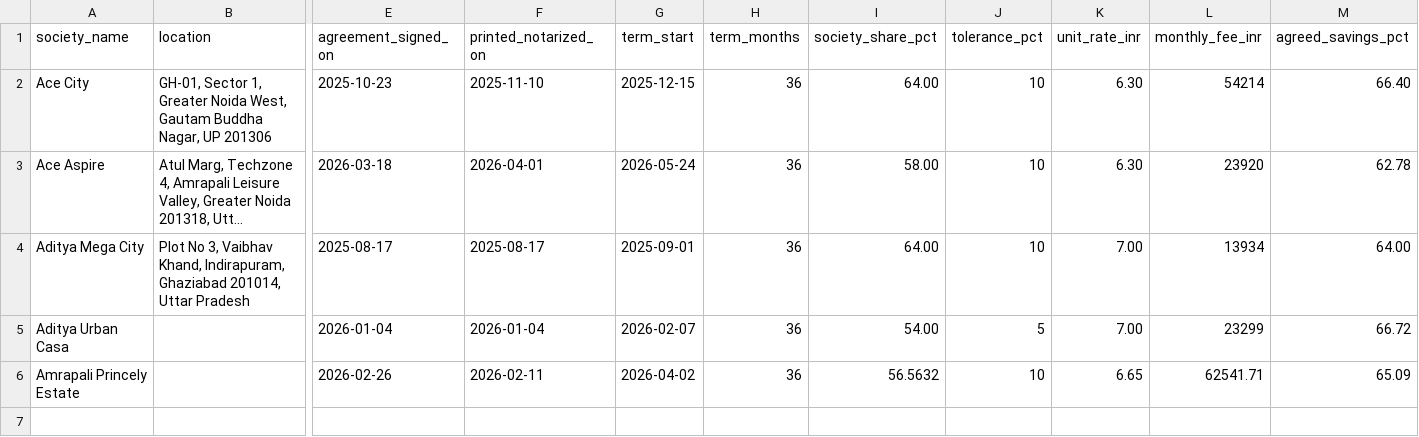
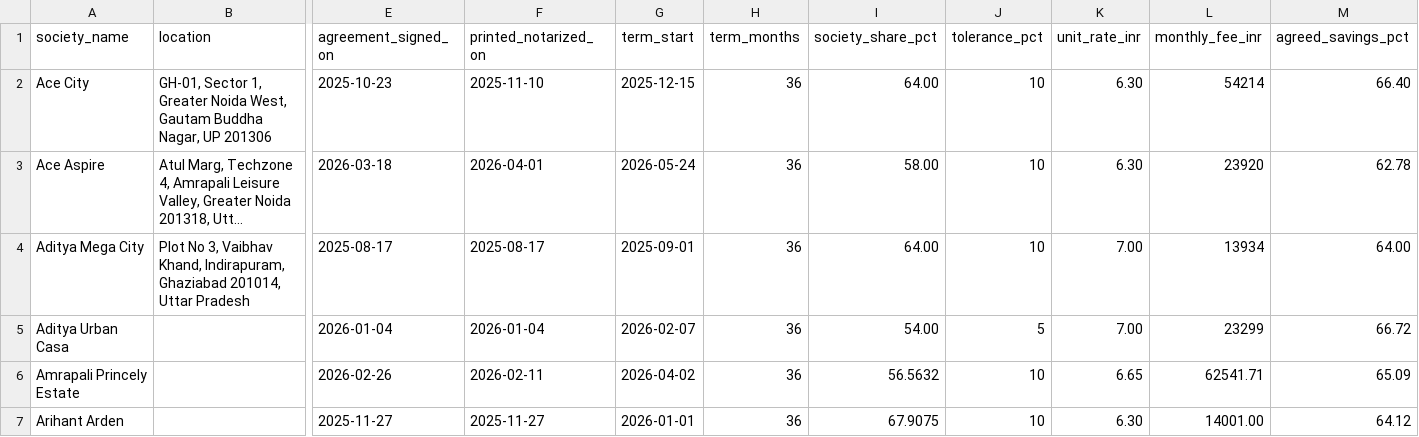
Before and after one commit to manishjhamb86/firstthing-dashboard, a CSV file: docs/backfill/societies.csv, drawn as a sheet; only a part is shown, gaps mark what is left out; long unchanged cells end in …; rows hold the shown columns only; the diff names each change by its address in the sheet, - before the commit and + after, or states it on an @@ line.

```diff
--- a/docs/backfill/societies.csv
+++ b/docs/backfill/societies.csv
+row 7: Arihant Arden |  | 2025-11-27 | 2025-11-27 | 2026-01-01 | 36 | 67.9075 | 10 | 6.30 | 14001.00 | 64.12
```
Also changed, not shown: docs/backfill/circuit_devices.csv, docs/backfill/circuits.csv, 7 other files.
